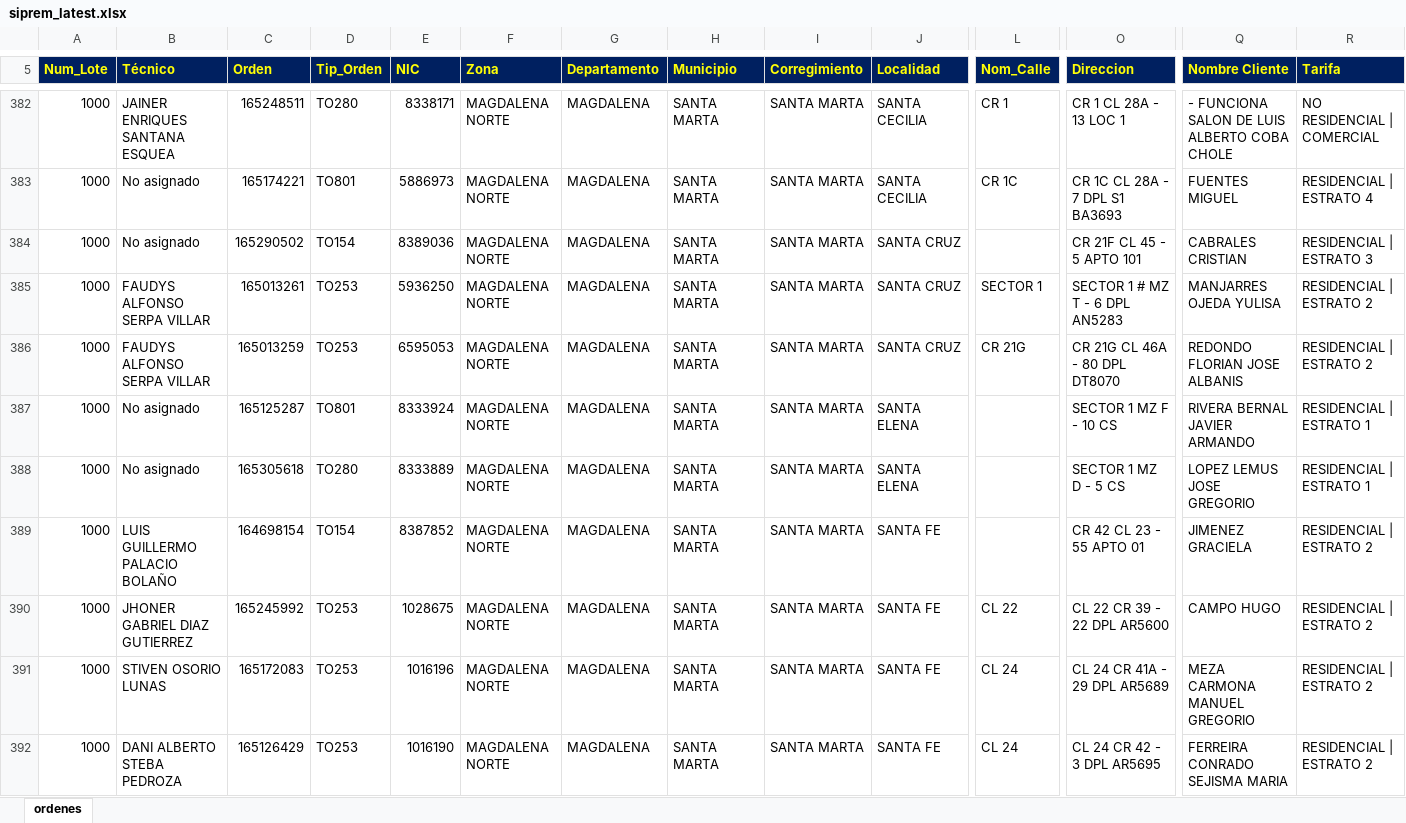
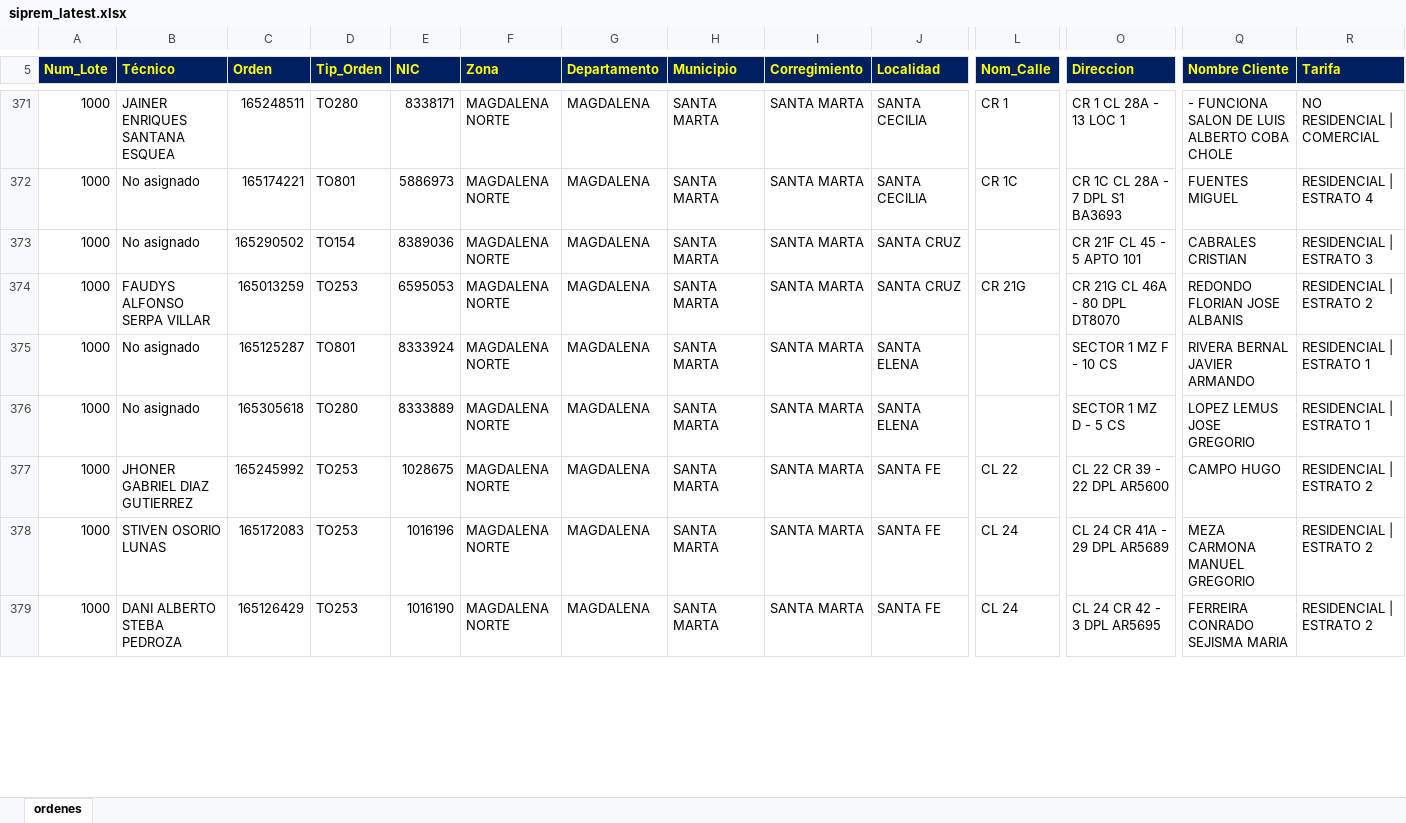
Before and after one commit to vikano27-debug/Dashboard_ING_VOA, an Excel workbook: siprem_latest.xlsx, sheet ordenes, drawn as a sheet; only a part is shown, gaps mark what is left out; values as stored, in another font and other column widths than the file's, no borders; removed rows and columns are numbered as before the commit, all else as after; rows hold the shown columns only; the diff covers the shown part only; the diff names each change by its address in the sheet, - before the commit and + after, or states it on an @@ line.

```diff
--- a/siprem_latest.xlsx (sheet ordenes)
+++ b/siprem_latest.xlsx (sheet ordenes)
-row 385: 1000 | FAUDYS ALFONSO SERPA VILLAR | 165013261 | TO253 | 5936250 | MAGDALENA NORTE | MAGDALENA | SANTA MARTA | SANTA MARTA | SANTA CRUZ | SECTOR 1 | SECTOR 1 # MZ T - 6 DPL AN5283 | MANJARRES OJEDA YULISA | RESIDENCIAL | ESTRATO 2
-row 389: 1000 | LUIS GUILLERMO PALACIO BOLAÑO | 164698154 | TO154 | 8387852 | MAGDALENA NORTE | MAGDALENA | SANTA MARTA | SANTA MARTA | SANTA FE |  | CR 42 CL 23 - 55 APTO 01 | JIMENEZ GRACIELA | RESIDENCIAL | ESTRATO 2
```
Also changed, not shown: 15 added rows, 27 removed rows and 70 edited cells elsewhere in this sheet.
